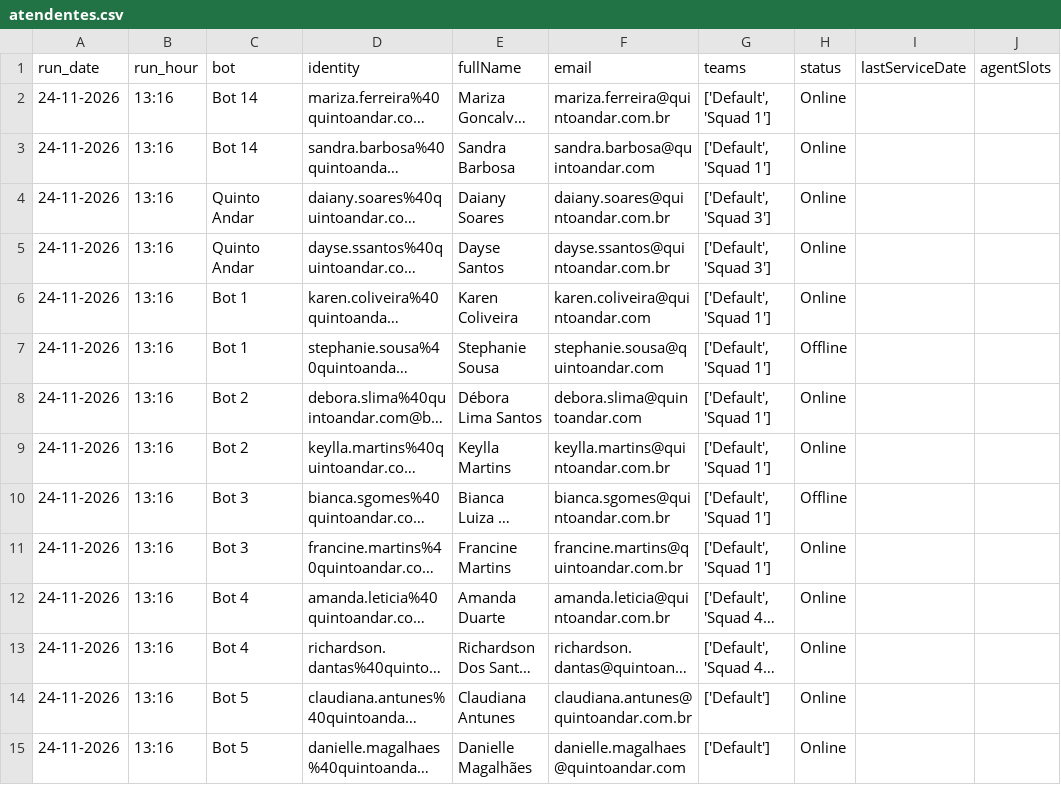
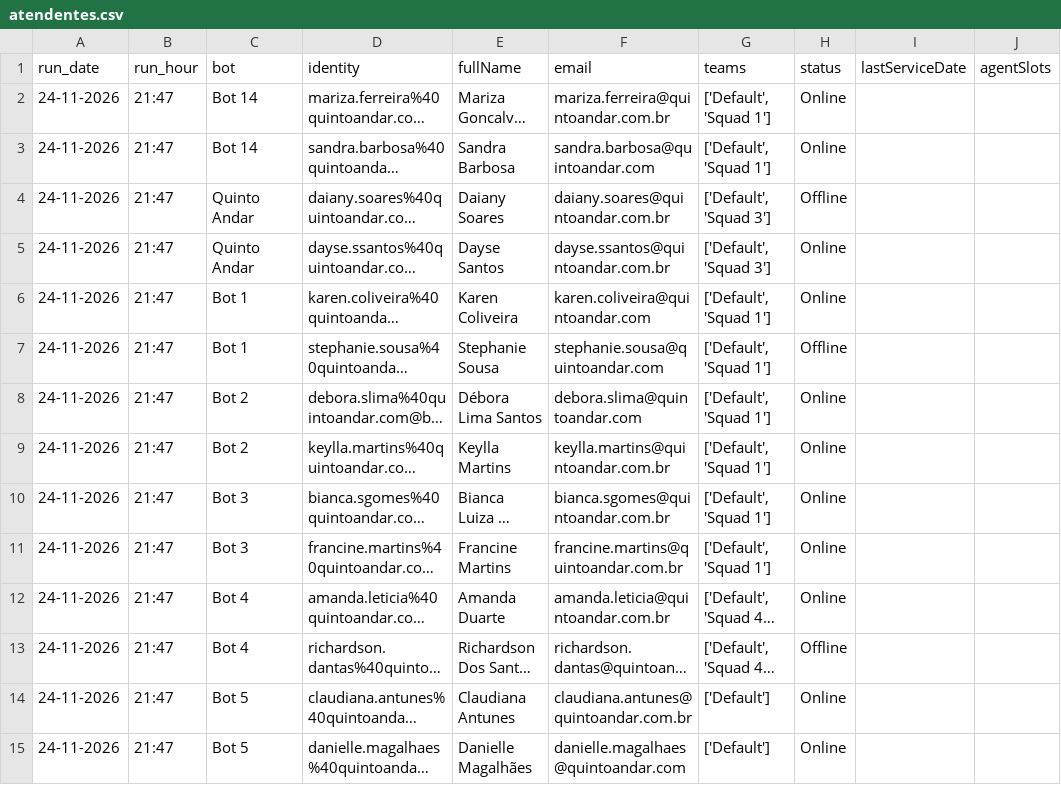
Before and after one commit to pedrosalles-dev/blip-atendentes, a CSV file: atendentes.csv, drawn as a sheet; only a part is shown; long unchanged cells end in …; the diff covers the shown part only; the diff names each change by its address in the sheet, - before the commit and + after, or states it on an @@ line.

```diff
--- a/atendentes.csv
+++ b/atendentes.csv
-B2:B15 (run_hour): 13:16
+B2:B15 (run_hour): 21:47
-H4 (status): Online
+H4 (status): Offline
-H10 (status): Offline
+H10 (status): Online
-H13 (status): Online
+H13 (status): Offline
```
Also changed, not shown: 24 edited cells elsewhere in this file.
